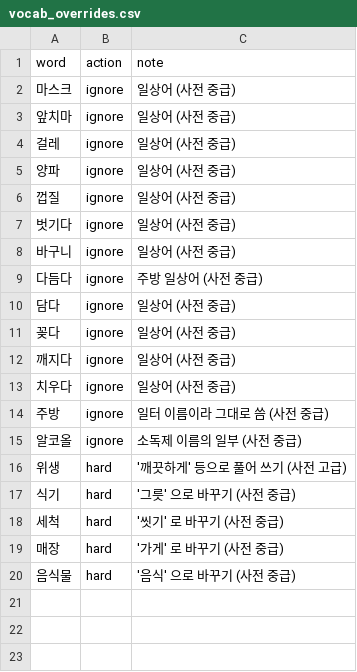
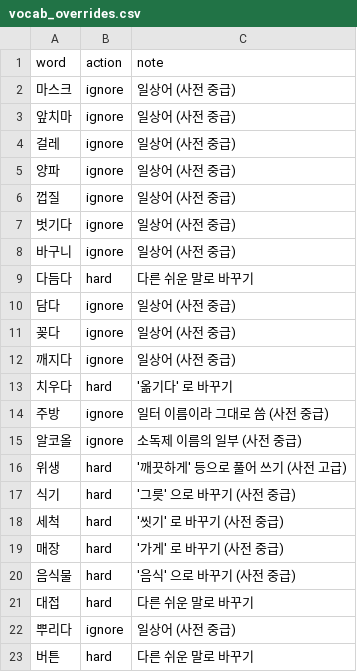
Before and after one commit to yugh27194/worksense, a CSV file: data/curated/vocab_overrides.csv, drawn as a sheet.

```diff
--- a/data/curated/vocab_overrides.csv
+++ b/data/curated/vocab_overrides.csv
@@ -8,3 +8,3 @@ word,action,note
 바구니,ignore,일상어 (사전 중급)
-다듬다,ignore,주방 일상어 (사전 중급)
+다듬다,hard,다른 쉬운 말로 바꾸기
 담다,ignore,일상어 (사전 중급)
@@ -12,3 +12,3 @@ word,action,note
 깨지다,ignore,일상어 (사전 중급)
-치우다,ignore,일상어 (사전 중급)
+치우다,hard,'옮기다' 로 바꾸기
 주방,ignore,일터 이름이라 그대로 씀 (사전 중급)
@@ -20 +20,4 @@ word,action,note
 음식물,hard,'음식' 으로 바꾸기 (사전 중급)
+대접,hard,다른 쉬운 말로 바꾸기
+뿌리다,ignore,일상어 (사전 중급)
+버튼,hard,다른 쉬운 말로 바꾸기
```
Also changed, not shown: data/curated/field_terms.csv, data/review/kitchen_helper/steps_review.csv, 6 other files.
